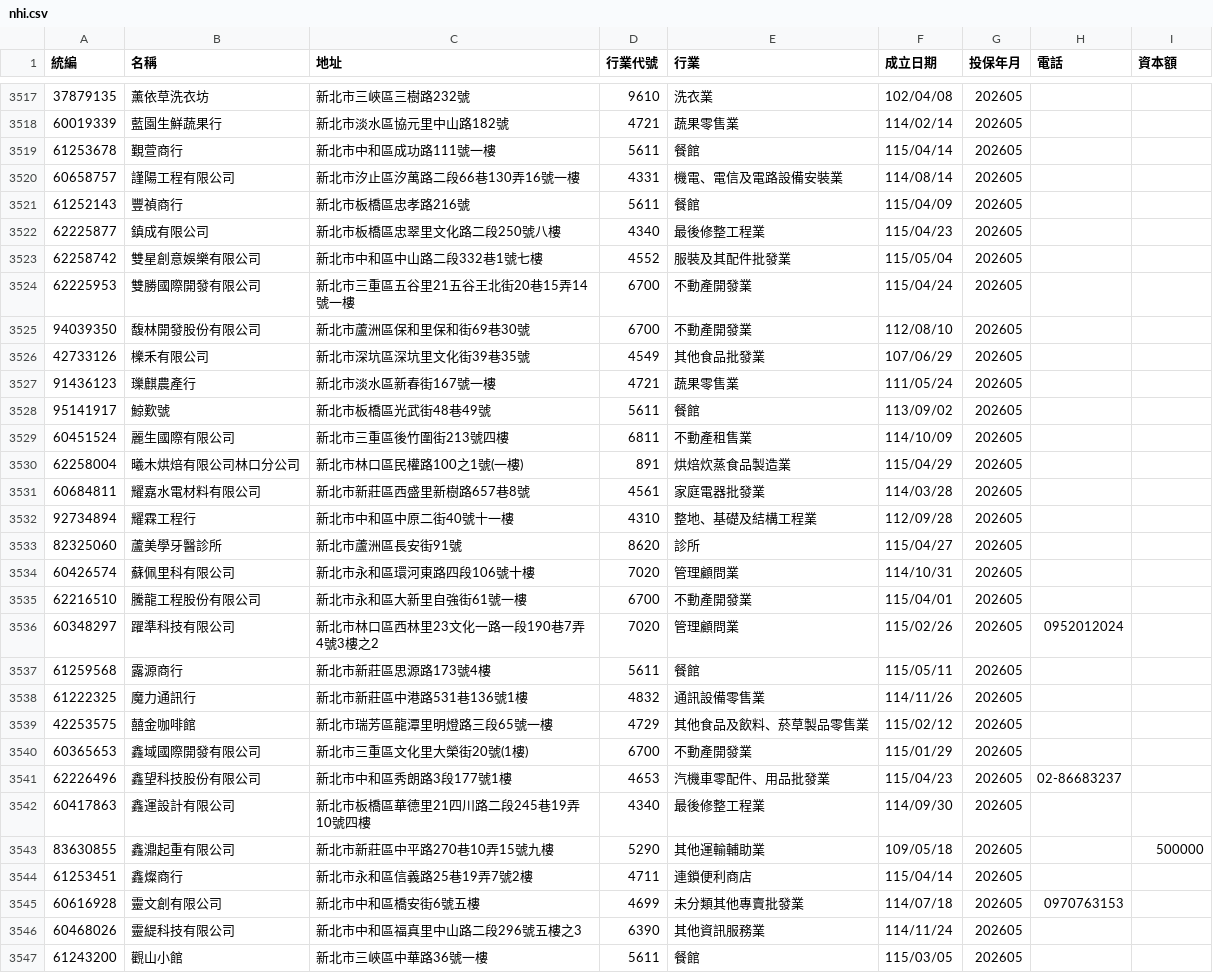
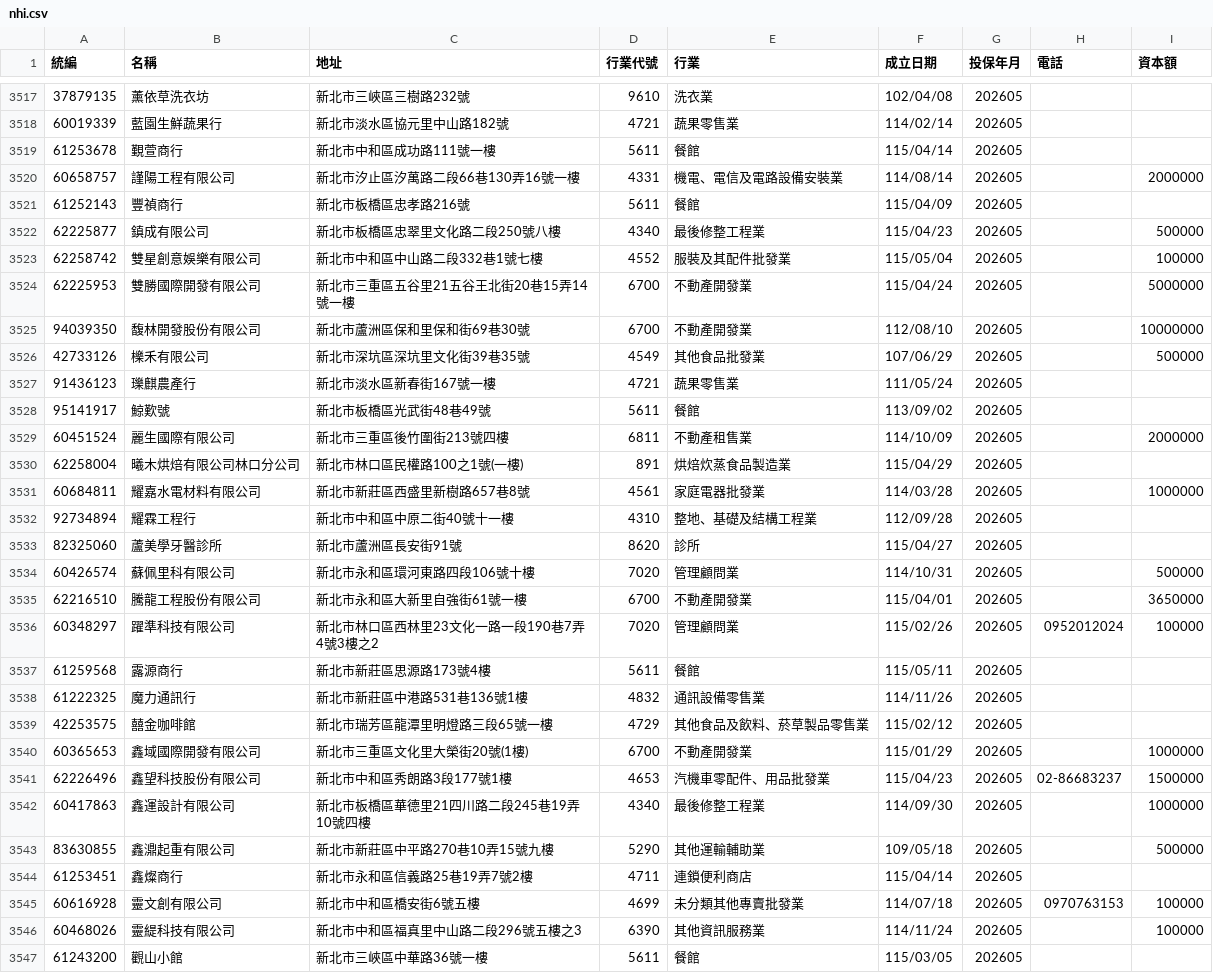
Before and after one commit to Andy-Zhang-22/chailease-work, a CSV file: leads/nhi/nhi.csv, drawn as a sheet; only a part is shown, gaps mark what is left out; the diff covers the shown part only.

```diff
--- a/leads/nhi/nhi.csv
+++ b/leads/nhi/nhi.csv
@@ -3519,19 +3519,19 @@
 61253678,覲萱商行,新北市中和區成功路111號一樓,5611,餐館,115/04/14,202605,,
-60658757,謹陽工程有限公司,新北市汐止區汐萬路二段66巷130弄16號一樓,4331,機電、電信及電路設備安裝業,114/08/14,202605,,
+60658757,謹陽工程有限公司,新北市汐止區汐萬路二段66巷130弄16號一樓,4331,機電、電信及電路設備安裝業,114/08/14,202605,,2000000
 61252143,豐禎商行,新北市板橋區忠孝路216號,5611,餐館,115/04/09,202605,,
-62225877,鎮成有限公司,新北市板橋區忠翠里文化路二段250號八樓,4340,最後修整工程業,115/04/23,202605,,
-62258742,雙星創意娛樂有限公司,新北市中和區中山路二段332巷1號七樓,4552,服裝及其配件批發業,115/05/04,202605,,
-62225953,雙勝國際開發有限公司,新北市三重區五谷里21五谷王北街20巷15弄14號一樓,6700,不動產開發業,115/04/24,202605,,
-94039350,馥林開發股份有限公司,新北市蘆洲區保和里保和街69巷30號,6700,不動產開發業,112/08/10,202605,,
-42733126,櫟禾有限公司,新北市深坑區深坑里文化街39巷35號,4549,其他食品批發業,107/06/29,202605,,
+62225877,鎮成有限公司,新北市板橋區忠翠里文化路二段250號八樓,4340,最後修整工程業,115/04/23,202605,,500000
+62258742,雙星創意娛樂有限公司,新北市中和區中山路二段332巷1號七樓,4552,服裝及其配件批發業,115/05/04,202605,,100000
+62225953,雙勝國際開發有限公司,新北市三重區五谷里21五谷王北街20巷15弄14號一樓,6700,不動產開發業,115/04/24,202605,,5000000
+94039350,馥林開發股份有限公司,新北市蘆洲區保和里保和街69巷30號,6700,不動產開發業,112/08/10,202605,,10000000
+42733126,櫟禾有限公司,新北市深坑區深坑里文化街39巷35號,4549,其他食品批發業,107/06/29,202605,,500000
 91436123,瓅麒農產行,新北市淡水區新春街167號一樓,4721,蔬果零售業,111/05/24,202605,,
 95141917,鯨歎號,新北市板橋區光武街48巷49號,5611,餐館,113/09/02,202605,,
-60451524,麗生國際有限公司,新北市三重區後竹圍街213號四樓,6811,不動產租售業,114/10/09,202605,,
+60451524,麗生國際有限公司,新北市三重區後竹圍街213號四樓,6811,不動產租售業,114/10/09,202605,,2000000
 62258004,曦木烘焙有限公司林口分公司,新北市林口區民權路100之1號(一樓),891,烘焙炊蒸食品製造業,115/04/29,202605,,
-60684811,耀嘉水電材料有限公司,新北市新莊區西盛里新樹路657巷8號,4561,家庭電器批發業,114/03/28,202605,,
+60684811,耀嘉水電材料有限公司,新北市新莊區西盛里新樹路657巷8號,4561,家庭電器批發業,114/03/28,202605,,1000000
 92734894,耀霖工程行,新北市中和區中原二街40號十一樓,4310,整地、基礎及結構工程業,112/09/28,202605,,
 82325060,蘆美學牙醫診所,新北市蘆洲區長安街91號,8620,診所,115/04/27,202605,,
-60426574,蘇佩里科有限公司,新北市永和區環河東路四段106號十樓,7020,管理顧問業,114/10/31,202605,,
-62216510,騰龍工程股份有限公司,新北市永和區大新里自強街61號一樓,6700,不動產開發業,115/04/01,202605,,
-60348297,躍準科技有限公司,新北市林口區西林里23文化一路一段190巷7弄4號3樓之2,7020,管理顧問業,115/02/26,202605,0952012024,
+60426574,蘇佩里科有限公司,新北市永和區環河東路四段106號十樓,7020,管理顧問業,114/10/31,202605,,500000
+62216510,騰龍工程股份有限公司,新北市永和區大新里自強街61號一樓,6700,不動產開發業,115/04/01,202605,,3650000
+60348297,躍準科技有限公司,新北市林口區西林里23文化一路一段190巷7弄4號3樓之2,7020,管理顧問業,115/02/26,202605,0952012024,100000
 61259568,露源商行,新北市新莊區思源路173號4樓,5611,餐館,115/05/11,202605,,
@@ -3539,9 +3539,9 @@
 42253575,囍金咖啡館,新北市瑞芳區龍潭里明燈路三段65號一樓,4729,其他食品及飲料、菸草製品零售業,115/02/12,202605,,
-60365653,鑫域國際開發有限公司,新北市三重區文化里大榮街20號(1樓),6700,不動產開發業,115/01/29,202605,,
-62226496,鑫望科技股份有限公司,新北市中和區秀朗路3段177號1樓,4653,汽機車零配件、用品批發業,115/04/23,202605,02-86683237,
-60417863,鑫運設計有限公司,新北市板橋區華德里21四川路二段245巷19弄10號四樓,4340,最後修整工程業,114/09/30,202605,,
+60365653,鑫域國際開發有限公司,新北市三重區文化里大榮街20號(1樓),6700,不動產開發業,115/01/29,202605,,1000000
+62226496,鑫望科技股份有限公司,新北市中和區秀朗路3段177號1樓,4653,汽機車零配件、用品批發業,115/04/23,202605,02-86683237,1500000
+60417863,鑫運設計有限公司,新北市板橋區華德里21四川路二段245巷19弄10號四樓,4340,最後修整工程業,114/09/30,202605,,1000000
 83630855,鑫濎起重有限公司,新北市新莊區中平路270巷10弄15號九樓,5290,其他運輸輔助業,109/05/18,202605,,500000
 61253451,鑫燦商行,新北市永和區信義路25巷19弄7號2樓,4711,連鎖便利商店,115/04/14,202605,,
-60616928,靈文創有限公司,新北市中和區橋安街6號五樓,4699,未分類其他專賣批發業,114/07/18,202605,0970763153,
-60468026,靈緹科技有限公司,新北市中和區福真里中山路二段296號五樓之3,6390,其他資訊服務業,114/11/24,202605,,
+60616928,靈文創有限公司,新北市中和區橋安街6號五樓,4699,未分類其他專賣批發業,114/07/18,202605,0970763153,100000
+60468026,靈緹科技有限公司,新北市中和區福真里中山路二段296號五樓之3,6390,其他資訊服務業,114/11/24,202605,,100000
 61243200,觀山小館,新北市三峽區中華路36號一樓,5611,餐館,115/03/05,202605,,
```
Also changed, not shown: 27 edited cells elsewhere in this file, 3 other files.
